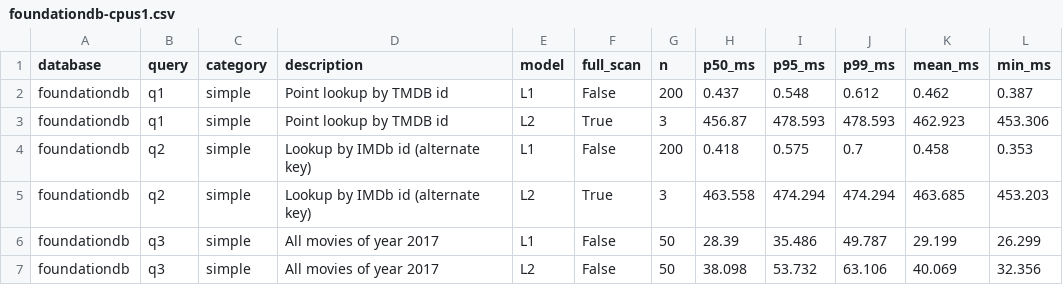
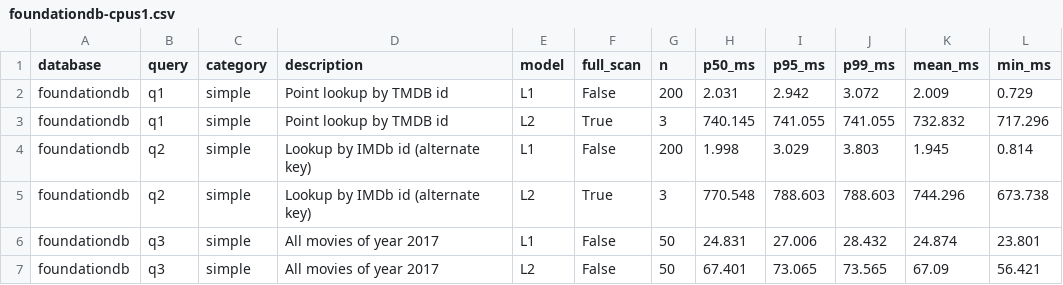
Before and after one commit to NorksX/nosql-nbp, a CSV file: bench/results/foundationdb-cpus1.csv, drawn as a sheet; only a part is shown; the diff covers the shown part only.

```diff
--- a/bench/results/foundationdb-cpus1.csv
+++ b/bench/results/foundationdb-cpus1.csv
@@ -1,7 +1,7 @@
 database,query,category,description,model,full_scan,n,p50_ms,p95_ms,p99_ms,mean_ms,min_ms
-foundationdb,q1,simple,Point lookup by TMDB id,L1,False,200,0.437,0.548,0.612,0.462,0.387
-foundationdb,q1,simple,Point lookup by TMDB id,L2,True,3,456.87,478.593,478.593,462.923,453.306
-foundationdb,q2,simple,Lookup by IMDb id (alternate key),L1,False,200,0.418,0.575,0.7,0.458,0.353
-foundationdb,q2,simple,Lookup by IMDb id (alternate key),L2,True,3,463.558,474.294,474.294,463.685,453.203
-foundationdb,q3,simple,All movies of year 2017,L1,False,50,28.39,35.486,49.787,29.199,26.299
-foundationdb,q3,simple,All movies of year 2017,L2,False,50,38.098,53.732,63.106,40.069,32.356
+foundationdb,q1,simple,Point lookup by TMDB id,L1,False,200,2.031,2.942,3.072,2.009,0.729
+foundationdb,q1,simple,Point lookup by TMDB id,L2,True,3,740.145,741.055,741.055,732.832,717.296
+foundationdb,q2,simple,Lookup by IMDb id (alternate key),L1,False,200,1.998,3.029,3.803,1.945,0.814
+foundationdb,q2,simple,Lookup by IMDb id (alternate key),L2,True,3,770.548,788.603,788.603,744.296,673.738
+foundationdb,q3,simple,All movies of year 2017,L1,False,50,24.831,27.006,28.432,24.874,23.801
+foundationdb,q3,simple,All movies of year 2017,L2,False,50,67.401,73.065,73.565,67.09,56.421
```
Also changed, not shown: 70 edited cells elsewhere in this file, bench/results/concurrency-foundationdb-cpus1.csv, bench/results/concurrency-foundationdb-cpus4.csv, 44 other files.
